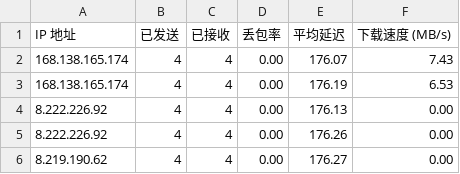
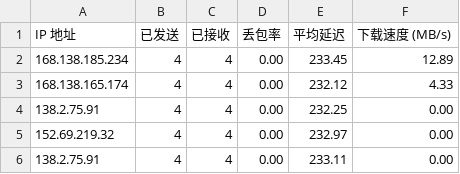
Before and after one commit to lxhfans/CFCDN-Auto, a CSV file: CloudflareST/sg.csv, drawn as a sheet.

```diff
--- a/CloudflareST/sg.csv
+++ b/CloudflareST/sg.csv
@@ -1,6 +1,6 @@
 IP 地址,已发送,已接收,丢包率,平均延迟,下载速度 (MB/s)
-168.138.165.174,4,4,0.00,176.07,7.43
-168.138.165.174,4,4,0.00,176.19,6.53
-8.222.226.92,4,4,0.00,176.13,0.00
-8.222.226.92,4,4,0.00,176.26,0.00
-8.219.190.62,4,4,0.00,176.27,0.00
+168.138.185.234,4,4,0.00,233.45,12.89
+168.138.165.174,4,4,0.00,232.12,4.33
+138.2.75.91,4,4,0.00,232.25,0.00
+152.69.219.32,4,4,0.00,232.97,0.00
+138.2.75.91,4,4,0.00,233.11,0.00
```
Also changed, not shown: 2 other files.
